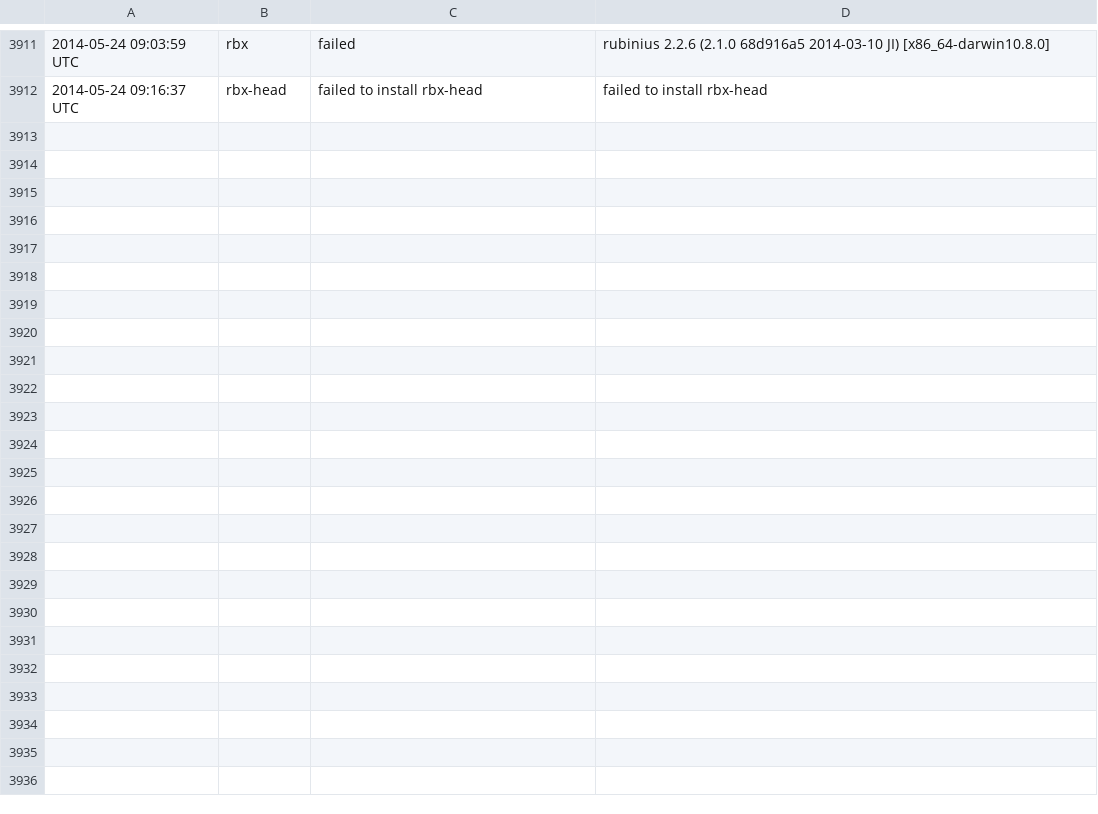
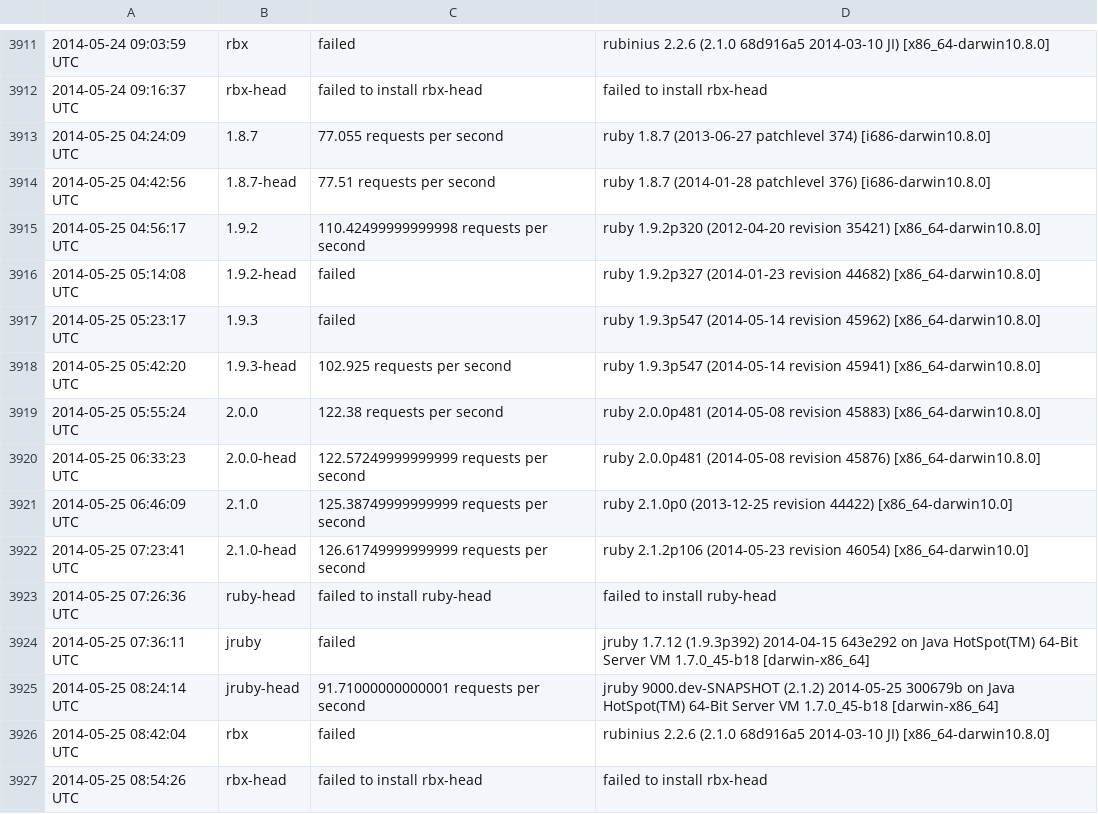
Before and after one commit to brianhempel/isrubyfastyet, a TSV file: results/rails_requests_per_second_steady_state_results.tsv, drawn as a sheet; only a part is shown, gaps mark what is left out; the diff names each change by its address in the sheet, - before the commit and + after, or states it on an @@ line.

Commit message:
Autorunner: Results

```diff
--- a/results/rails_requests_per_second_steady_state_results.tsv
+++ b/results/rails_requests_per_second_steady_state_results.tsv
+row 3913: 2014-05-25 04:24:09 UTC | 1.8.7 | 77.055 requests per second | ruby 1.8.7 (2013-06-27 patchlevel 374) [i686-darwin10.8.0]
+row 3914: 2014-05-25 04:42:56 UTC | 1.8.7-head | 77.51 requests per second | ruby 1.8.7 (2014-01-28 patchlevel 376) [i686-darwin10.8.0]
+row 3915: 2014-05-25 04:56:17 UTC | 1.9.2 | 110.42499999999998 requests per second | ruby 1.9.2p320 (2012-04-20 revision 35421) [x86_64-darwin10.8.0]
+row 3916: 2014-05-25 05:14:08 UTC | 1.9.2-head | failed | ruby 1.9.2p327 (2014-01-23 revision 44682) [x86_64-darwin10.8.0]
+row 3917: 2014-05-25 05:23:17 UTC | 1.9.3 | failed | ruby 1.9.3p547 (2014-05-14 revision 45962) [x86_64-darwin10.8.0]
+row 3918: 2014-05-25 05:42:20 UTC | 1.9.3-head | 102.925 requests per second | ruby 1.9.3p547 (2014-05-14 revision 45941) [x86_64-darwin10.8.0]
+row 3919: 2014-05-25 05:55:24 UTC | 2.0.0 | 122.38 requests per second | ruby 2.0.0p481 (2014-05-08 revision 45883) [x86_64-darwin10.8.0]
+row 3920: 2014-05-25 06:33:23 UTC | 2.0.0-head | 122.57249999999999 requests per second | ruby 2.0.0p481 (2014-05-08 revision 45876) [x86_64-darwin10.8.0]
+row 3921: 2014-05-25 06:46:09 UTC | 2.1.0 | 125.38749999999999 requests per second | ruby 2.1.0p0 (2013-12-25 revision 44422) [x86_64-darwin10.0]
+row 3922: 2014-05-25 07:23:41 UTC | 2.1.0-head | 126.61749999999999 requests per second | ruby 2.1.2p106 (2014-05-23 revision 46054) [x86_64-darwin10.0]
+row 3923: 2014-05-25 07:26:36 UTC | ruby-head | failed to install ruby-head | failed to install ruby-head
+row 3924: 2014-05-25 07:36:11 UTC | jruby | failed | jruby 1.7.12 (1.9.3p392) 2014-04-15 643e292 on Java HotSpot(TM) 64-Bit Server VM 1.7.0_45-b18 [darwin-x86_64]
+row 3925: 2014-05-25 08:24:14 UTC | jruby-head | 91.71000000000001 requests per second | jruby 9000.dev-SNAPSHOT (2.1.2) 2014-05-25 300679b on Java HotSpot(TM) 64-Bit Server VM 1.7.0_45-b18 [darwin-x86_64]
+row 3926: 2014-05-25 08:42:04 UTC | rbx | failed | rubinius 2.2.6 (2.1.0 68d916a5 2014-03-10 JI) [x86_64-darwin10.8.0]
+row 3927: 2014-05-25 08:54:26 UTC | rbx-head | failed to install rbx-head | failed to install rbx-head
```
Also changed, not shown: results/rails_memory_usage_results.tsv, results/rails_requests_per_second_results.tsv, 1 other file.
